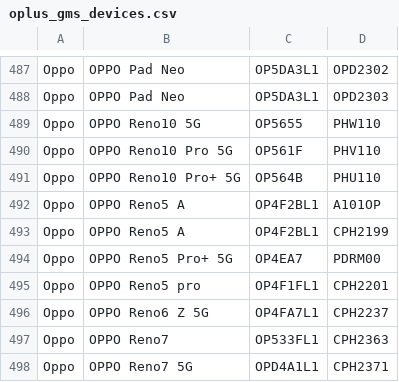
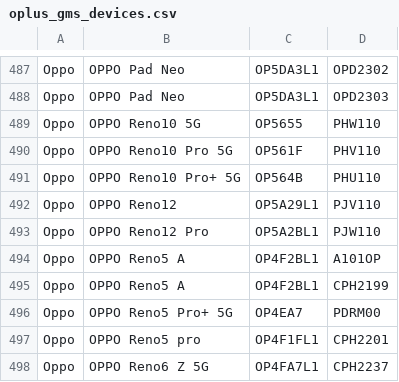
Before and after one commit to Soar1989/get_android_data, a CSV file: data/oplus_gms_devices.csv, drawn as a sheet; only a part is shown, gaps mark what is left out; the shorter side is filled out with more unchanged rows.

```diff
--- a/data/oplus_gms_devices.csv
+++ b/data/oplus_gms_devices.csv
@@ -491,2 +491,4 @@ Oppo,OPPO Reno10 Pro 5G,OP561F,PHV110
 Oppo,OPPO Reno10 Pro+ 5G,OP564B,PHU110
+Oppo,OPPO Reno12,OP5A29L1,PJV110
+Oppo,OPPO Reno12 Pro,OP5A2BL1,PJW110
 Oppo,OPPO Reno5 A,OP4F2BL1,A101OP
```
Also changed, not shown: data/mi_gms_devices.csv, 1 other file.
